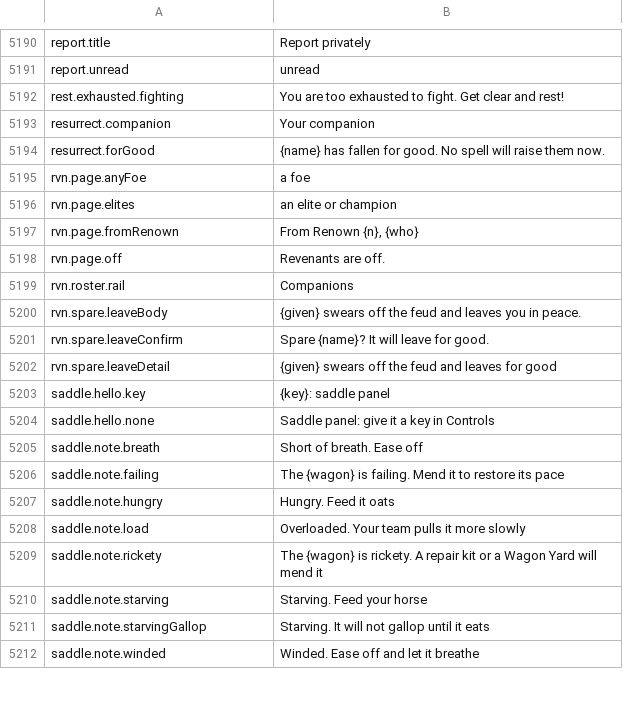
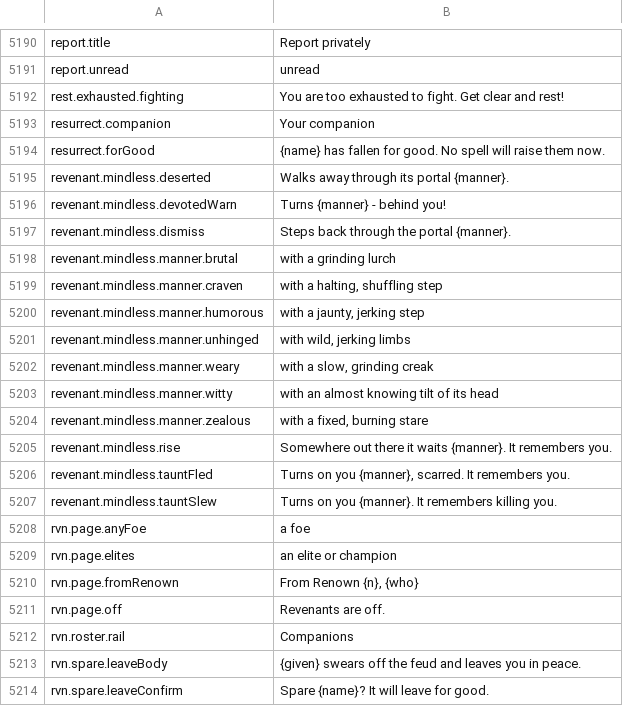
Before and after one commit to travddm/daggerfall-js-source, a CSV file: locales/en/Port_Strings.csv, drawn as a sheet; only a part is shown, gaps mark what is left out; the shorter side is filled out with more unchanged rows.

Commit message:
Revenants: a skeleton, zombie or atronach is told without an animal's manner

```diff
--- a/locales/en/Port_Strings.csv
+++ b/locales/en/Port_Strings.csv
@@ -5196,2 +5196,15 @@ resurrect.companion,"Your companion"
 resurrect.forGood,"{name} has fallen for good. No spell will raise them now."
+revenant.mindless.deserted,"Walks away through its portal {manner}."
+revenant.mindless.devotedWarn,"Turns {manner} - behind you!"
+revenant.mindless.dismiss,"Steps back through the portal {manner}."
+revenant.mindless.manner.brutal,"with a grinding lurch"
+revenant.mindless.manner.craven,"with a halting, shuffling step"
+revenant.mindless.manner.humorous,"with a jaunty, jerking step"
+revenant.mindless.manner.unhinged,"with wild, jerking limbs"
+revenant.mindless.manner.weary,"with a slow, grinding creak"
+revenant.mindless.manner.witty,"with an almost knowing tilt of its head"
+revenant.mindless.manner.zealous,"with a fixed, burning stare"
+revenant.mindless.rise,"Somewhere out there it waits {manner}. It remembers you."
+revenant.mindless.tauntFled,"Turns on you {manner}, scarred. It remembers you."
+revenant.mindless.tauntSlew,"Turns on you {manner}. It remembers killing you."
 rvn.page.anyFoe,"a foe"
```
Also changed, not shown: 4 other files.
